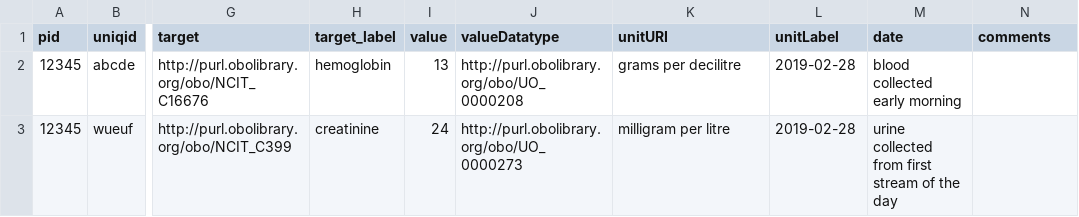
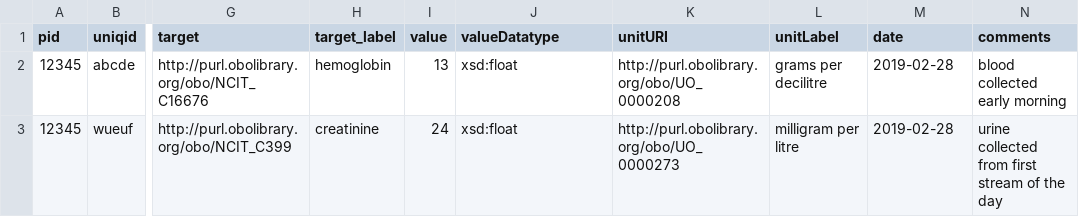
Before and after one commit to ejp-rd-vp/CDE-semantic-model-implementations, a CSV file: YARRRML_Transform_Templates/csv/lab_measurement.csv, drawn as a sheet; only a part is shown, gaps mark what is left out; the diff names each change by its address in the sheet, - before the commit and + after, or states it on an @@ line.

Commit message:
Update lab_measurement.csv

```diff
--- a/YARRRML_Transform_Templates/csv/lab_measurement.csv
+++ b/YARRRML_Transform_Templates/csv/lab_measurement.csv
-J2 (valueDatatype): http://purl.obolibrary.org/obo/UO_0000208
+J2 (valueDatatype): xsd:float
-K2 (unitURI): grams per decilitre
+K2 (unitURI): http://purl.obolibrary.org/obo/UO_0000208
-L2 (unitLabel): 2019-02-28
+L2 (unitLabel): grams per decilitre
-M2 (date): blood collected early morning
+M2 (date): 2019-02-28
-N2 (comments): (empty)
+N2 (comments): blood collected early morning
-J3 (valueDatatype): http://purl.obolibrary.org/obo/UO_0000273
+J3 (valueDatatype): xsd:float
-K3 (unitURI): milligram per litre
+K3 (unitURI): http://purl.obolibrary.org/obo/UO_0000273
-L3 (unitLabel): 2019-02-28
+L3 (unitLabel): milligram per litre
-M3 (date): urine collected from first stream of the day
+M3 (date): 2019-02-28
-N3 (comments): (empty)
+N3 (comments): urine collected from first stream of the day
```
